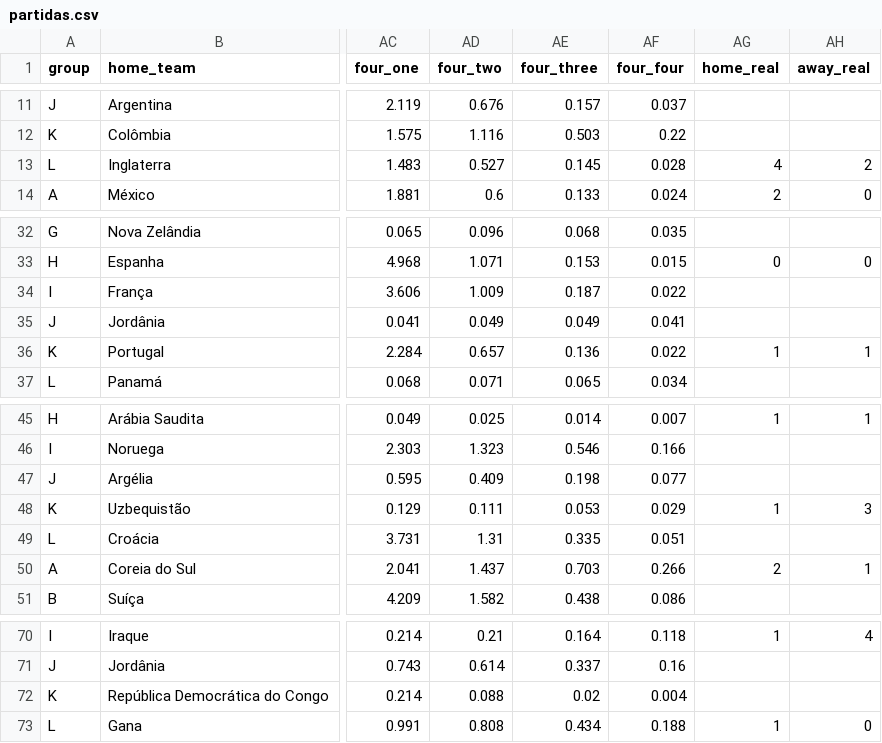
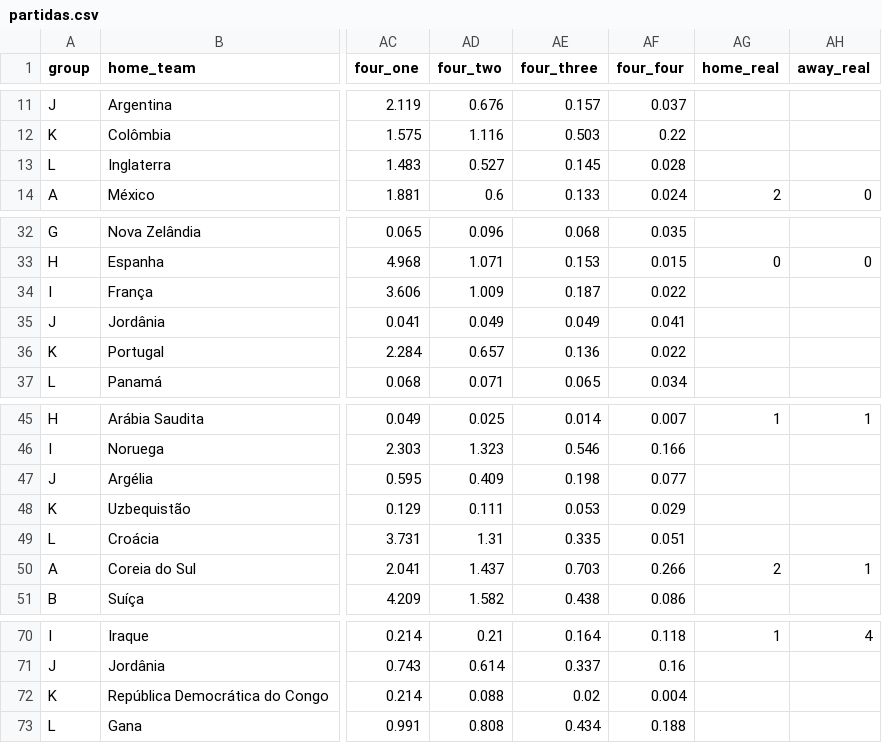
Before and after one commit to BrazilianFootball/WorldCup2026, a CSV file: docs/csv/previsoes/partidas.csv, drawn as a sheet; only a part is shown, gaps mark what is left out; the diff names each change by its address in the sheet, - before the commit and + after, or states it on an @@ line.

```diff
--- a/docs/csv/previsoes/partidas.csv
+++ b/docs/csv/previsoes/partidas.csv
-AG13 (home_real): 4
+AG13 (home_real): (empty)
-AH13 (away_real): 2
+AH13 (away_real): (empty)
-AG36 (home_real): 1
+AG36 (home_real): (empty)
-AH36 (away_real): 1
+AH36 (away_real): (empty)
-AG48 (home_real): 1
+AG48 (home_real): (empty)
-AH48 (away_real): 3
+AH48 (away_real): (empty)
-AG73 (home_real): 1
+AG73 (home_real): (empty)
-AH73 (away_real): 0
+AH73 (away_real): (empty)
```
Also changed, not shown: docs/csv/previsoes/all_matchups.csv, docs/csv/previsoes/chaveamento_probs.csv, 4 other files.
